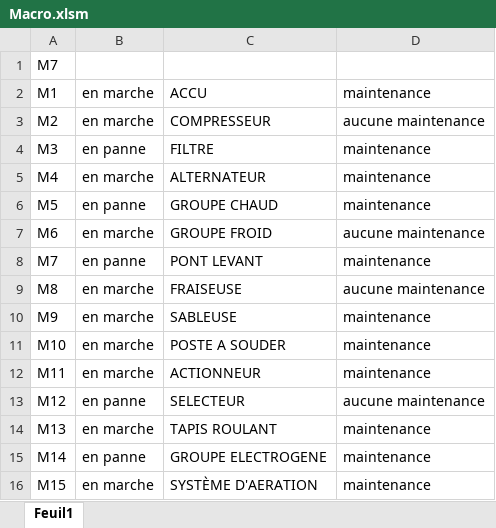
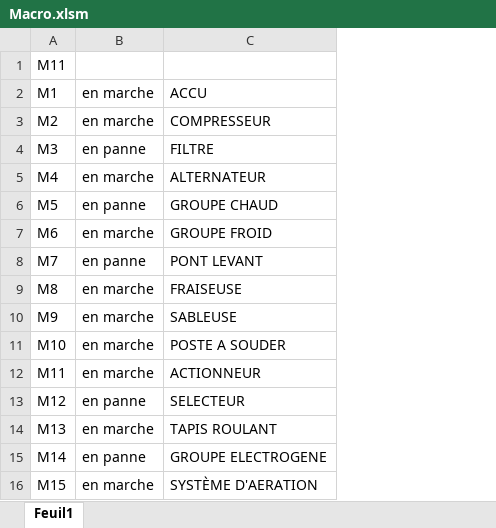
Before and after one commit to ninocrts/Projet-GMAO, an Excel workbook: Macro.xlsm, sheet Feuil1, drawn as a sheet; values as stored, in another font and other column widths than the file's, no borders; the diff names each change by its address in the sheet, - before the commit and + after, or states it on an @@ line.

```diff
--- a/Macro.xlsm (sheet Feuil1)
+++ b/Macro.xlsm (sheet Feuil1)
-column D, rows 2-16: maintenance | aucune maintenance | maintenance | maintenance | maintenance | aucune maintenance | maintenance | aucune maintenance | maintenance | maintenance | maintenance | aucune maintenance | maintenance | maintenance | maintenance
-A1: M7
+A1: M11
```
Also changed, not shown: 11 other files.
